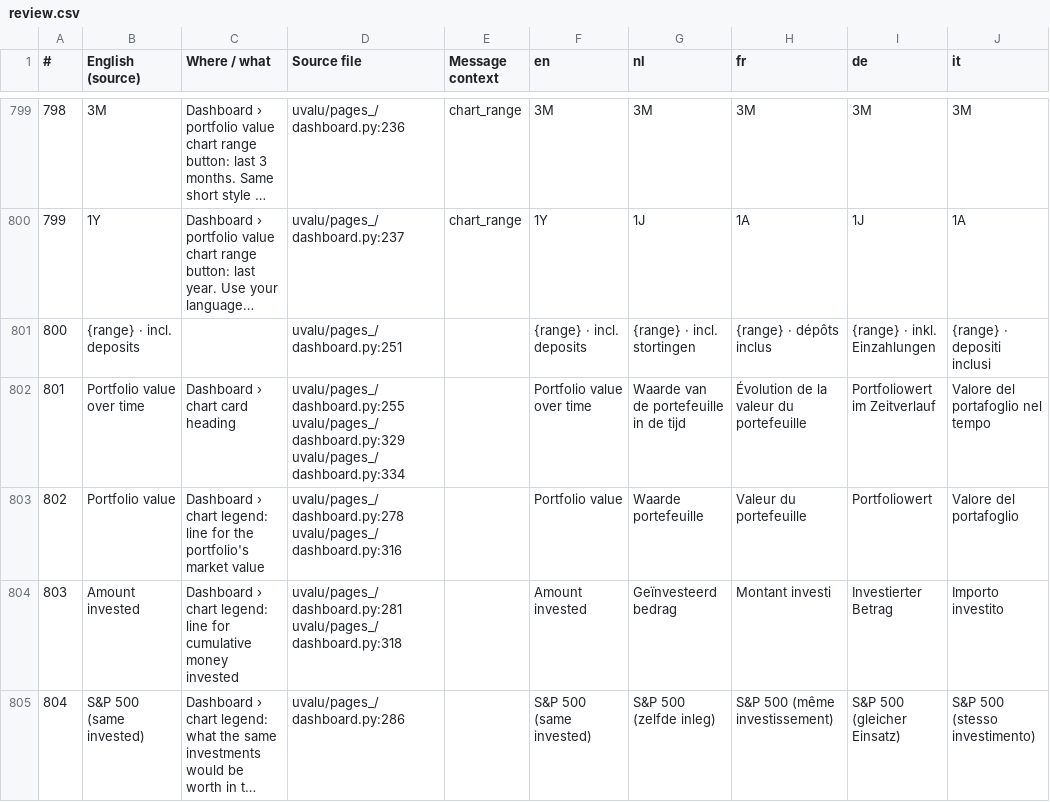
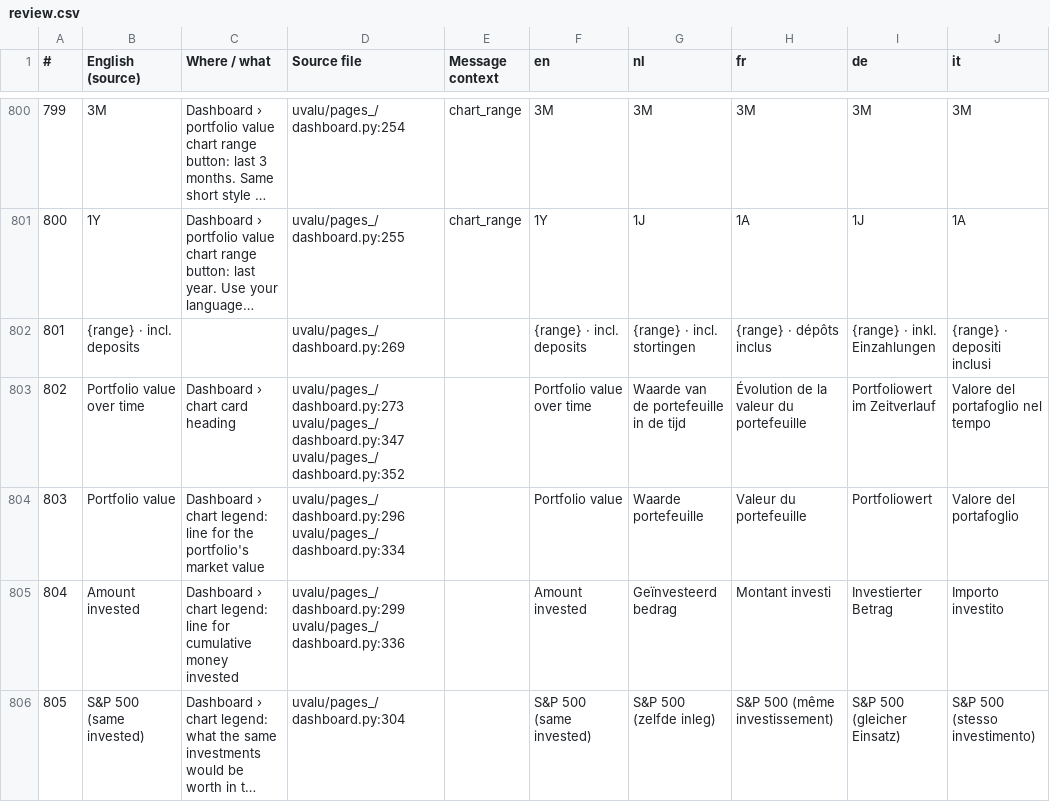
Before and after one commit to svenclaes76/UV, a CSV file: locales/review.csv, drawn as a sheet; only a part is shown, gaps mark what is left out; long unchanged cells end in …; addresses are those after the commit; the diff covers the shown part only; the diff names each change by its address in the sheet, - before the commit and + after, or states it on an @@ line.

```diff
--- a/locales/review.csv
+++ b/locales/review.csv
@@ column A (#) renumbered from row 798 down @@
-D800 (Source file): uvalu/pages_/dashboard.py:236
+D800 (Source file): uvalu/pages_/dashboard.py:254
-D801 (Source file): uvalu/pages_/dashboard.py:237
+D801 (Source file): uvalu/pages_/dashboard.py:255
-D802 (Source file): uvalu/pages_/dashboard.py:251
+D802 (Source file): uvalu/pages_/dashboard.py:269
-D803 (Source file): uvalu/pages_/dashboard.py:255 uvalu/pages_/dashboard.py:329 uvalu/pages_/dashboard.py:334
+D803 (Source file): uvalu/pages_/dashboard.py:273 uvalu/pages_/dashboard.py:347 uvalu/pages_/dashboard.py:352
-D804 (Source file): uvalu/pages_/dashboard.py:278 uvalu/pages_/dashboard.py:316
+D804 (Source file): uvalu/pages_/dashboard.py:296 uvalu/pages_/dashboard.py:334
-D805 (Source file): uvalu/pages_/dashboard.py:281 uvalu/pages_/dashboard.py:318
+D805 (Source file): uvalu/pages_/dashboard.py:299 uvalu/pages_/dashboard.py:336
-D806 (Source file): uvalu/pages_/dashboard.py:286
+D806 (Source file): uvalu/pages_/dashboard.py:304
```
Also changed, not shown: 2 added rows, 1 removed row and 84 edited cells elsewhere in this file, 15 other files.
